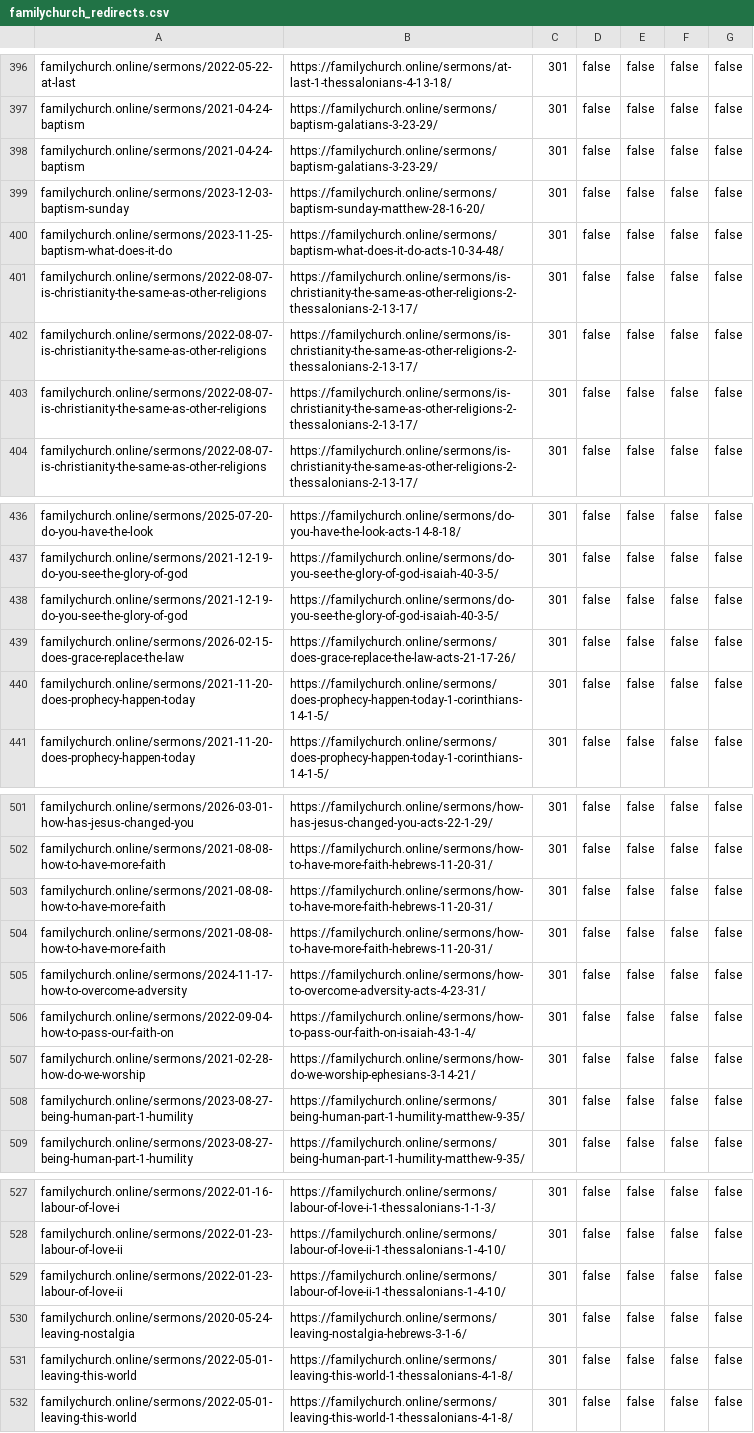
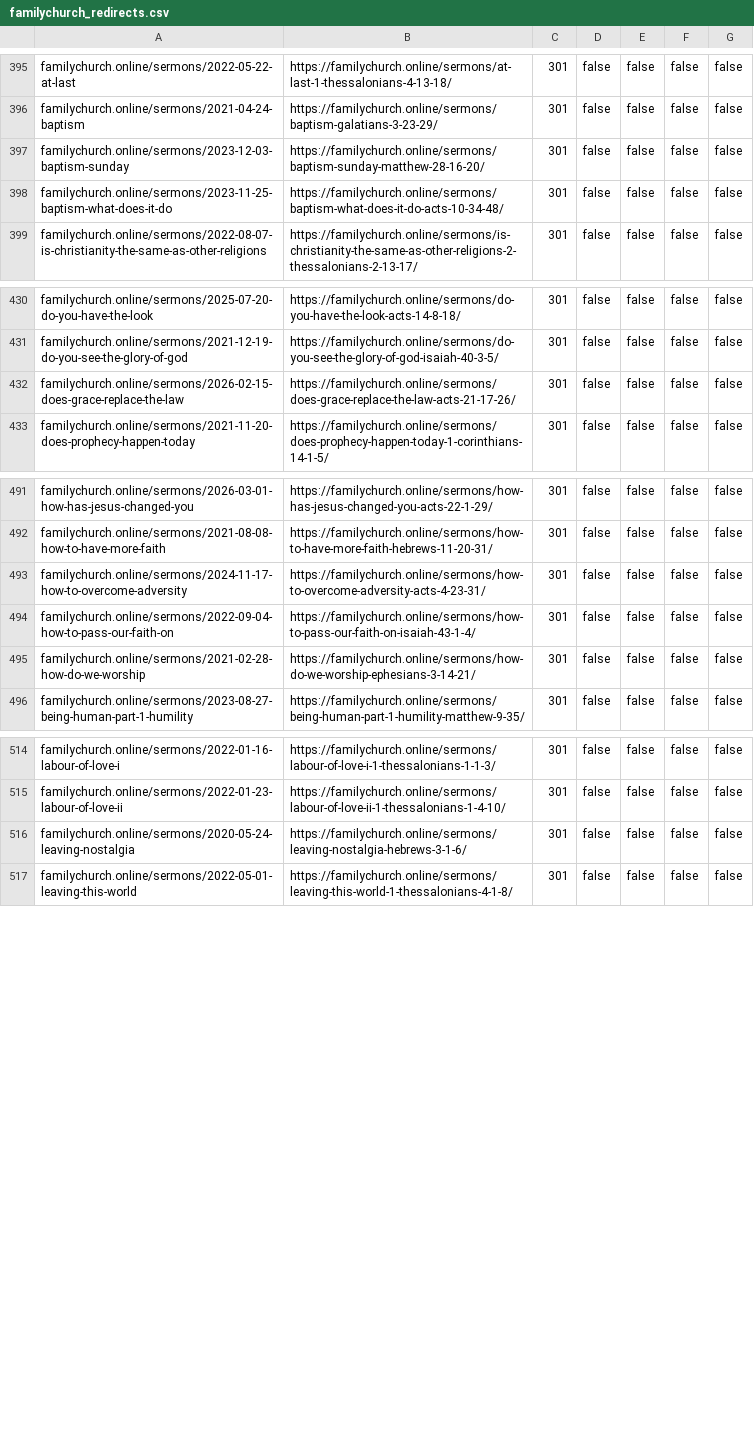
Before and after one commit to family-church-online/website, a CSV file: scripts/redirects/familychurch_redirects.csv, drawn as a sheet; only a part is shown, gaps mark what is left out; the diff covers the shown part only.

```diff
--- a/scripts/redirects/familychurch_redirects.csv
+++ b/scripts/redirects/familychurch_redirects.csv
@@ -397,8 +396,4 @@ familychurch.online/sermons/2022-05-22-at-last,https://familychurch.online/sermo
 familychurch.online/sermons/2021-04-24-baptism,https://familychurch.online/sermons/baptism-galatians-3-23-29/,301,false,false,false,false
-familychurch.online/sermons/2021-04-24-baptism,https://familychurch.online/sermons/baptism-galatians-3-23-29/,301,false,false,false,false
 familychurch.online/sermons/2023-12-03-baptism-sunday,https://familychurch.online/sermons/baptism-sunday-matthew-28-16-20/,301,false,false,false,false
 familychurch.online/sermons/2023-11-25-baptism-what-does-it-do,https://familychurch.online/sermons/baptism-what-does-it-do-acts-10-34-48/,301,false,false,false,false
-familychurch.online/sermons/2022-08-07-is-christianity-the-same-as-other-religions,https://familychurch.online/sermons/is-christianity-the-same-as-other-religions-2-thessalonians-2-13-17/,301,false,false,false,false
-familychurch.online/sermons/2022-08-07-is-christianity-the-same-as-other-religions,https://familychurch.online/sermons/is-christianity-the-same-as-other-religions-2-thessalonians-2-13-17/,301,false,false,false,false
-familychurch.online/sermons/2022-08-07-is-christianity-the-same-as-other-religions,https://familychurch.online/sermons/is-christianity-the-same-as-other-religions-2-thessalonians-2-13-17/,301,false,false,false,false
 familychurch.online/sermons/2022-08-07-is-christianity-the-same-as-other-religions,https://familychurch.online/sermons/is-christianity-the-same-as-other-religions-2-thessalonians-2-13-17/,301,false,false,false,false
@@ -437,5 +431,3 @@ familychurch.online/sermons/2025-07-20-do-you-have-the-look,https://familychurch
 familychurch.online/sermons/2021-12-19-do-you-see-the-glory-of-god,https://familychurch.online/sermons/do-you-see-the-glory-of-god-isaiah-40-3-5/,301,false,false,false,false
-familychurch.online/sermons/2021-12-19-do-you-see-the-glory-of-god,https://familychurch.online/sermons/do-you-see-the-glory-of-god-isaiah-40-3-5/,301,false,false,false,false
 familychurch.online/sermons/2026-02-15-does-grace-replace-the-law,https://familychurch.online/sermons/does-grace-replace-the-law-acts-21-17-26/,301,false,false,false,false
-familychurch.online/sermons/2021-11-20-does-prophecy-happen-today,https://familychurch.online/sermons/does-prophecy-happen-today-1-corinthians-14-1-5/,301,false,false,false,false
 familychurch.online/sermons/2021-11-20-does-prophecy-happen-today,https://familychurch.online/sermons/does-prophecy-happen-today-1-corinthians-14-1-5/,301,false,false,false,false
@@ -502,4 +492,2 @@ familychurch.online/sermons/2026-03-01-how-has-jesus-changed-you,https://familyc
 familychurch.online/sermons/2021-08-08-how-to-have-more-faith,https://familychurch.online/sermons/how-to-have-more-faith-hebrews-11-20-31/,301,false,false,false,false
-familychurch.online/sermons/2021-08-08-how-to-have-more-faith,https://familychurch.online/sermons/how-to-have-more-faith-hebrews-11-20-31/,301,false,false,false,false
-familychurch.online/sermons/2021-08-08-how-to-have-more-faith,https://familychurch.online/sermons/how-to-have-more-faith-hebrews-11-20-31/,301,false,false,false,false
 familychurch.online/sermons/2024-11-17-how-to-overcome-adversity,https://familychurch.online/sermons/how-to-overcome-adversity-acts-4-23-31/,301,false,false,false,false
@@ -507,3 +495,2 @@ familychurch.online/sermons/2022-09-04-how-to-pass-our-faith-on,https://familych
 familychurch.online/sermons/2021-02-28-how-do-we-worship,https://familychurch.online/sermons/how-do-we-worship-ephesians-3-14-21/,301,false,false,false,false
-familychurch.online/sermons/2023-08-27-being-human-part-1-humility,https://familychurch.online/sermons/being-human-part-1-humility-matthew-9-35/,301,false,false,false,false
 familychurch.online/sermons/2023-08-27-being-human-part-1-humility,https://familychurch.online/sermons/being-human-part-1-humility-matthew-9-35/,301,false,false,false,false
@@ -528,5 +515,3 @@ familychurch.online/sermons/2022-01-16-labour-of-love-i,https://familychurch.onl
 familychurch.online/sermons/2022-01-23-labour-of-love-ii,https://familychurch.online/sermons/labour-of-love-ii-1-thessalonians-1-4-10/,301,false,false,false,false
-familychurch.online/sermons/2022-01-23-labour-of-love-ii,https://familychurch.online/sermons/labour-of-love-ii-1-thessalonians-1-4-10/,301,false,false,false,false
 familychurch.online/sermons/2020-05-24-leaving-nostalgia,https://familychurch.online/sermons/leaving-nostalgia-hebrews-3-1-6/,301,false,false,false,false
-familychurch.online/sermons/2022-05-01-leaving-this-world,https://familychurch.online/sermons/leaving-this-world-1-thessalonians-4-1-8/,301,false,false,false,false
 familychurch.online/sermons/2022-05-01-leaving-this-world,https://familychurch.online/sermons/leaving-this-world-1-thessalonians-4-1-8/,301,false,false,false,false
```
Also changed, not shown: 12 removed rows elsewhere in this file.
